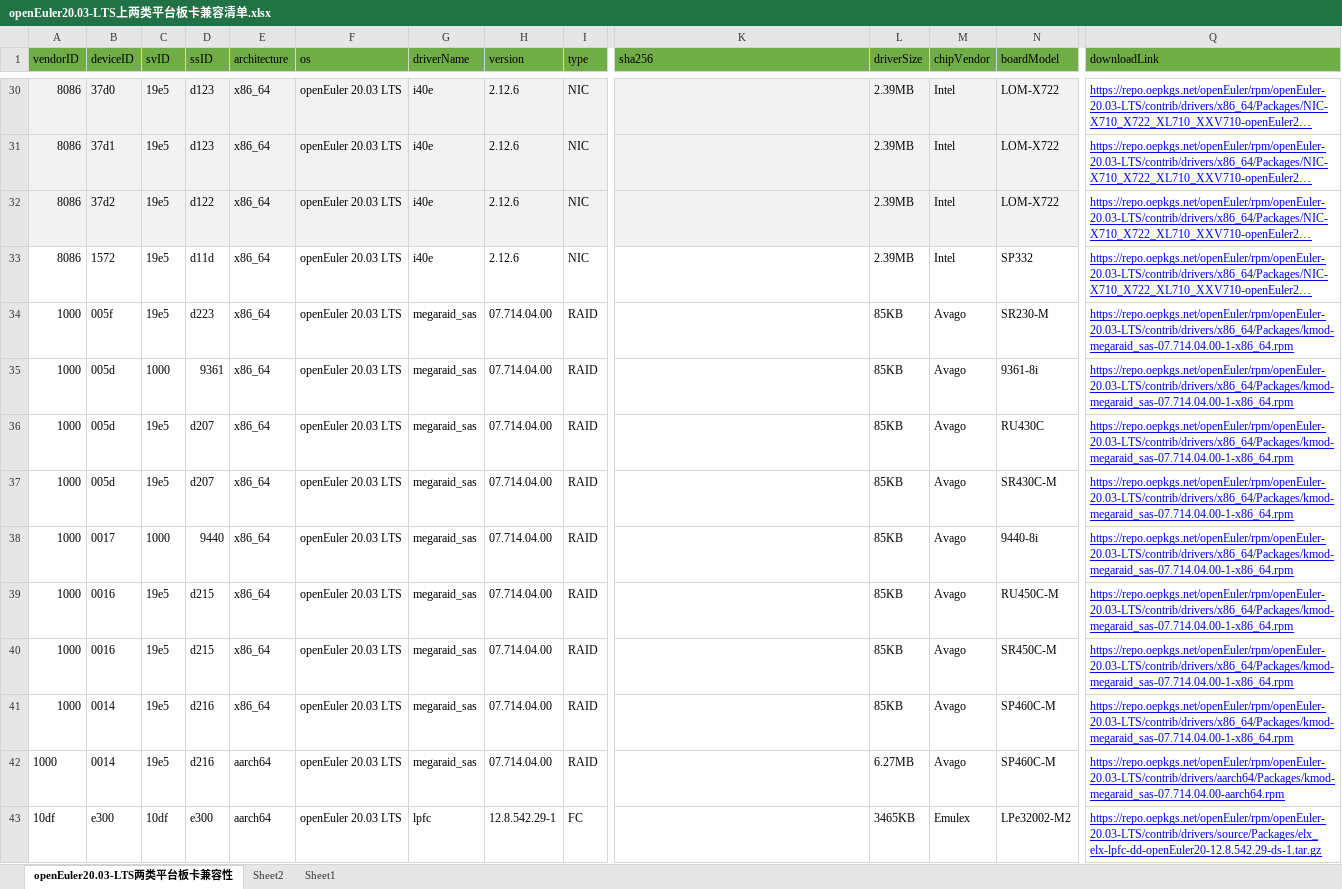
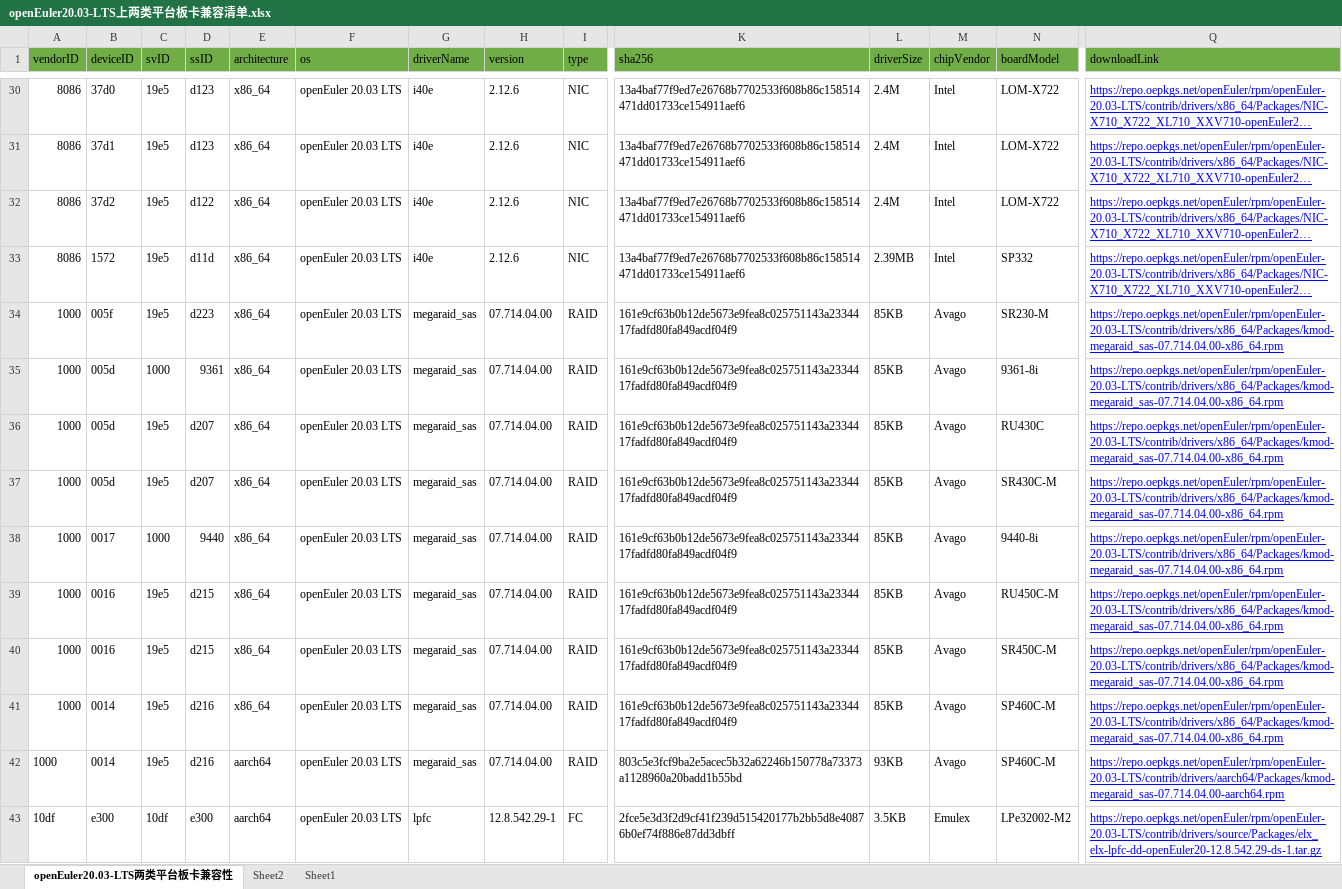
Before and after one commit to tttomorrow/euler-portal, an Excel workbook: data/compatibility/openEuler20.03-LTS上两类平台板卡兼容清单.xlsx, sheet openEuler20.03-LTS两类平台板卡兼容性, drawn as a sheet; only a part is shown, gaps mark what is left out; long unchanged cells end in …; values as stored, in another font and other column widths than the file's, no borders; the diff covers the shown part only; the diff names each change by its address in the sheet, - before the commit and + after, or states it on an @@ line.

```diff
--- a/data/compatibility/openEuler20.03-LTS上两类平台板卡兼容清单.xlsx (sheet openEuler20.03-LTS两类平台板卡兼容性)
+++ b/data/compatibility/openEuler20.03-LTS上两类平台板卡兼容清单.xlsx (sheet openEuler20.03-LTS两类平台板卡兼容性)
-A30:I32 fill: #F2F2F2
+A30:I32 fill: none
-K30:K33 (sha256): (empty)
+K30:K33 (sha256): 13a4baf77f9ed7e26768b7702533f608b86c158514471dd01733ce154911aef6
-K30:N32 fill: #F2F2F2
+K30:N32 fill: none
-L30:L32 (driverSize): 2.39MB
+L30:L32 (driverSize): 2.4M
-K34:K41 (sha256): (empty)
+K34:K41 (sha256): 161e9cf63b0b12de5673e9fea8c025751143a2334417fadfd80fa849acdf04f9
-Q34:Q41 (downloadLink): https://repo.oepkgs.net/openEuler/rpm/openEuler-20.03-LTS/contrib/drivers/x86_64/Packages/kmod-megaraid_sas-07.714.04.00-1-x86_64.rpm
+Q34:Q41 (downloadLink): https://repo.oepkgs.net/openEuler/rpm/openEuler-20.03-LTS/contrib/drivers/x86_64/Packages/kmod-megaraid_sas-07.714.04.00-x86_64.rpm
-K42 (sha256): (empty)
+K42 (sha256): 803c5e3fcf9ba2e5acec5b32a62246b150778a73373a1128960a20badd1b55bd
-L42 (driverSize): 6.27MB
+L42 (driverSize): 93KB
-K43 (sha256): (empty)
+K43 (sha256): 2fce5e3d3f2d9cf41f239d515420177b2bb5d8e40876b0ef74f886e87dd3dbff
-L43 (driverSize): 3465KB
+L43 (driverSize): 3.5KB
```
Also changed, not shown: 78 edited cells and cell formats elsewhere in this sheet, data/compatibility/openEuler20.03-LTS-SP1上两类平台板卡兼容清单.xlsx, 4 other files.
